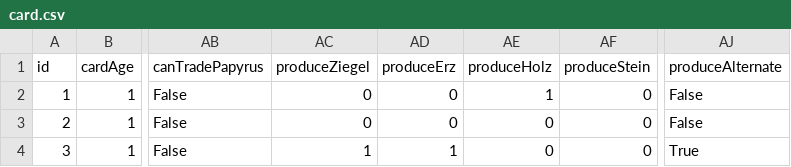
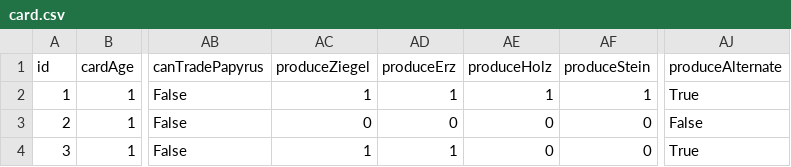
Before and after one commit to YannikRoth/it-projekt, a CSV file: resource/masterdata/card.csv, drawn as a sheet; only a part is shown, gaps mark what is left out; the diff names each change by its address in the sheet, - before the commit and + after, or states it on an @@ line.

Commit message:
updated masterdata due to incorrect values

```diff
--- a/resource/masterdata/card.csv
+++ b/resource/masterdata/card.csv
-AC2 (produceZiegel): 0
+AC2 (produceZiegel): 1
-AD2 (produceErz): 0
+AD2 (produceErz): 1
-AF2 (produceStein): 0
+AF2 (produceStein): 1
-AJ2 (produceAlternate): False
+AJ2 (produceAlternate): True
```
